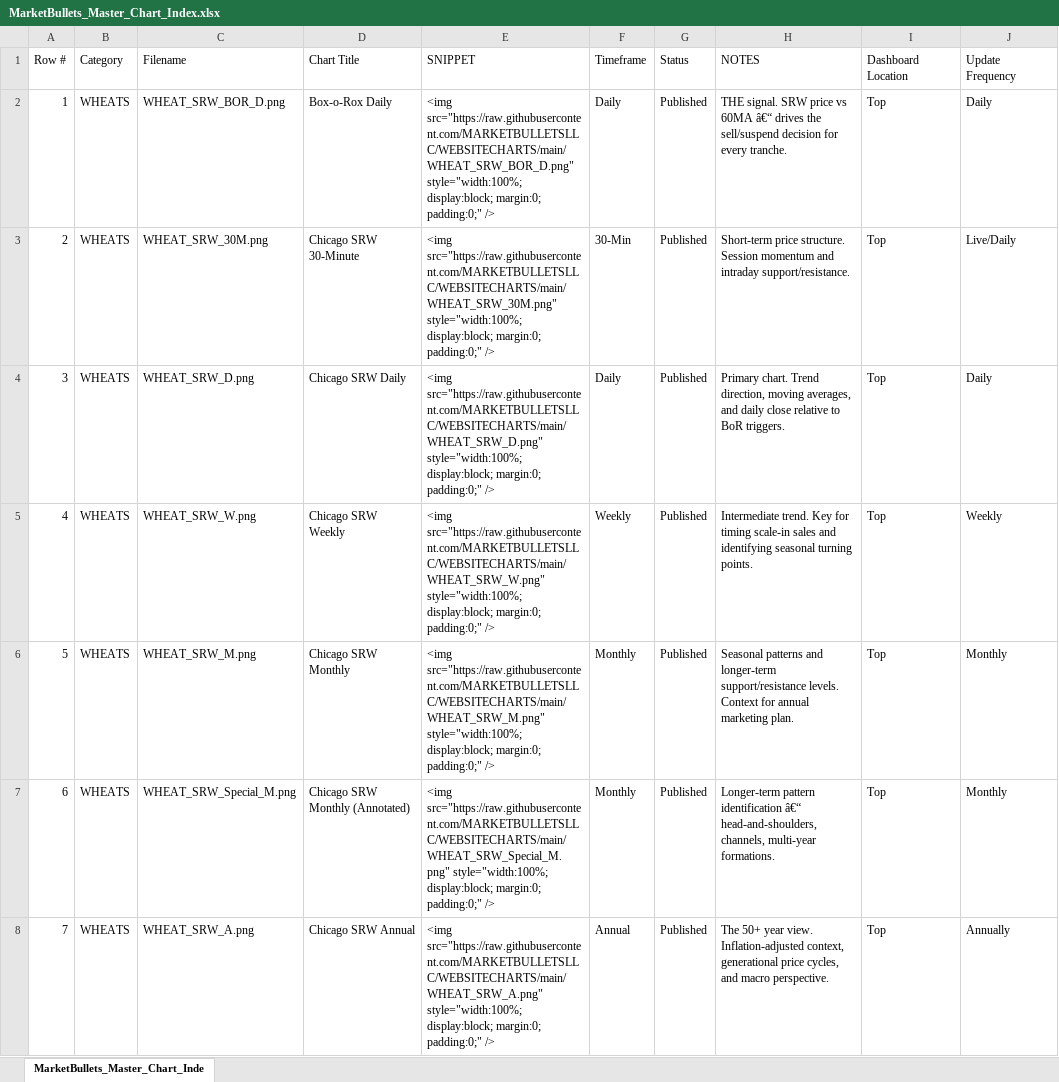
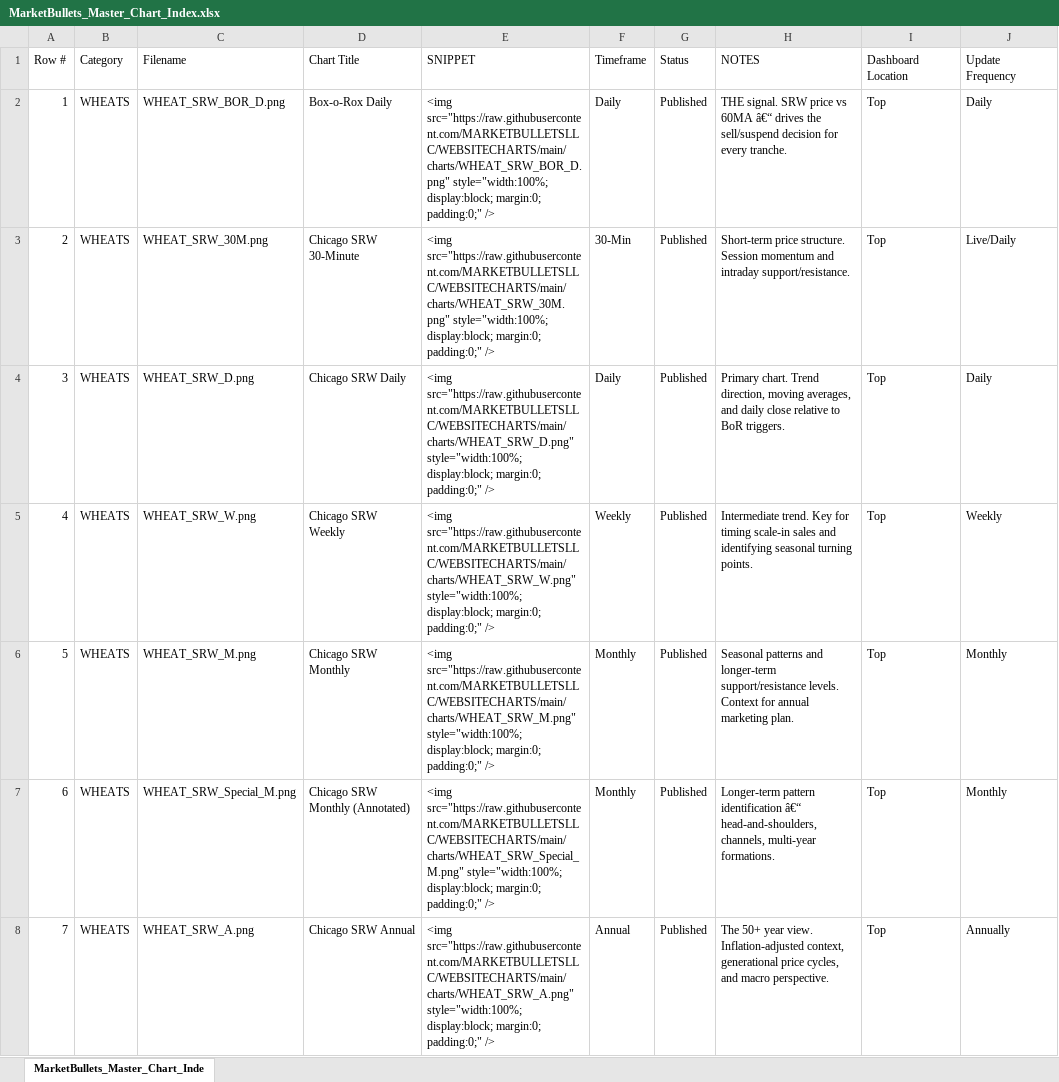
Before and after one commit to MARKETBULLETSLLC/WEBSITECHARTS, an Excel workbook: MarketBullets_Master_Chart_Index.xlsx, sheet MarketBullets_Master_Chart_Inde, drawn as a sheet; only a part is shown; values as stored, in another font and other column widths than the file's, no borders; the diff covers the shown part only; the diff names each change by its address in the sheet, - before the commit and + after, or states it on an @@ line.

Commit message:
chart folder repo update20260427

```diff
--- a/MarketBullets_Master_Chart_Index.xlsx (sheet MarketBullets_Master_Chart_Inde)
+++ b/MarketBullets_Master_Chart_Index.xlsx (sheet MarketBullets_Master_Chart_Inde)
-E2 (SNIPPET): <img src="https://raw.githubusercontent.com/MARKETBULLETSLLC/WEBSITECHARTS/main/WHEAT_SRW_BOR_D.png" style="width:100%; display:block;…
+E2 (SNIPPET): <img src="https://raw.githubusercontent.com/MARKETBULLETSLLC/WEBSITECHARTS/main/charts/WHEAT_SRW_BOR_D.png" style="width:100%; display:block;…
-E3 (SNIPPET): <img src="https://raw.githubusercontent.com/MARKETBULLETSLLC/WEBSITECHARTS/main/WHEAT_SRW_30M.png" style="width:100%; display:block;…
+E3 (SNIPPET): <img src="https://raw.githubusercontent.com/MARKETBULLETSLLC/WEBSITECHARTS/main/charts/WHEAT_SRW_30M.png" style="width:100%; display:block;…
-E4 (SNIPPET): <img src="https://raw.githubusercontent.com/MARKETBULLETSLLC/WEBSITECHARTS/main/WHEAT_SRW_D.png" style="width:100%; display:block;…
+E4 (SNIPPET): <img src="https://raw.githubusercontent.com/MARKETBULLETSLLC/WEBSITECHARTS/main/charts/WHEAT_SRW_D.png" style="width:100%; display:block;…
-E5 (SNIPPET): <img src="https://raw.githubusercontent.com/MARKETBULLETSLLC/WEBSITECHARTS/main/WHEAT_SRW_W.png" style="width:100%; display:block;…
+E5 (SNIPPET): <img src="https://raw.githubusercontent.com/MARKETBULLETSLLC/WEBSITECHARTS/main/charts/WHEAT_SRW_W.png" style="width:100%; display:block;…
-E6 (SNIPPET): <img src="https://raw.githubusercontent.com/MARKETBULLETSLLC/WEBSITECHARTS/main/WHEAT_SRW_M.png" style="width:100%; display:block;…
+E6 (SNIPPET): <img src="https://raw.githubusercontent.com/MARKETBULLETSLLC/WEBSITECHARTS/main/charts/WHEAT_SRW_M.png" style="width:100%; display:block;…
-E7 (SNIPPET): <img src="https://raw.githubusercontent.com/MARKETBULLETSLLC/WEBSITECHARTS/main/WHEAT_SRW_Special_M.png" style="width:100%; display:block;…
+E7 (SNIPPET): <img src="https://raw.githubusercontent.com/MARKETBULLETSLLC/WEBSITECHARTS/main/charts/WHEAT_SRW_Special_M.png" style="width:100%; display:block;…
-E8 (SNIPPET): <img src="https://raw.githubusercontent.com/MARKETBULLETSLLC/WEBSITECHARTS/main/WHEAT_SRW_A.png" style="width:100%; display:block;…
+E8 (SNIPPET): <img src="https://raw.githubusercontent.com/MARKETBULLETSLLC/WEBSITECHARTS/main/charts/WHEAT_SRW_A.png" style="width:100%; display:block;…
```
Also changed, not shown: 5 added rows, 84 edited cells and row numbers in column A elsewhere in this sheet, 5 other files.
